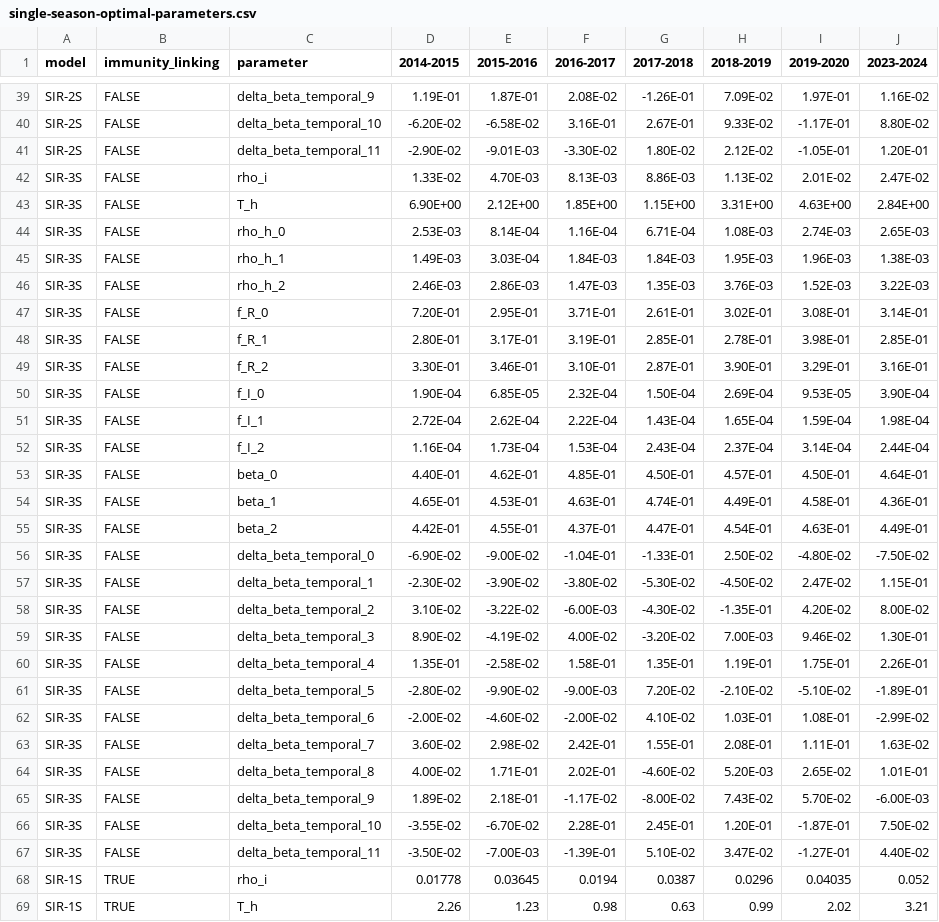
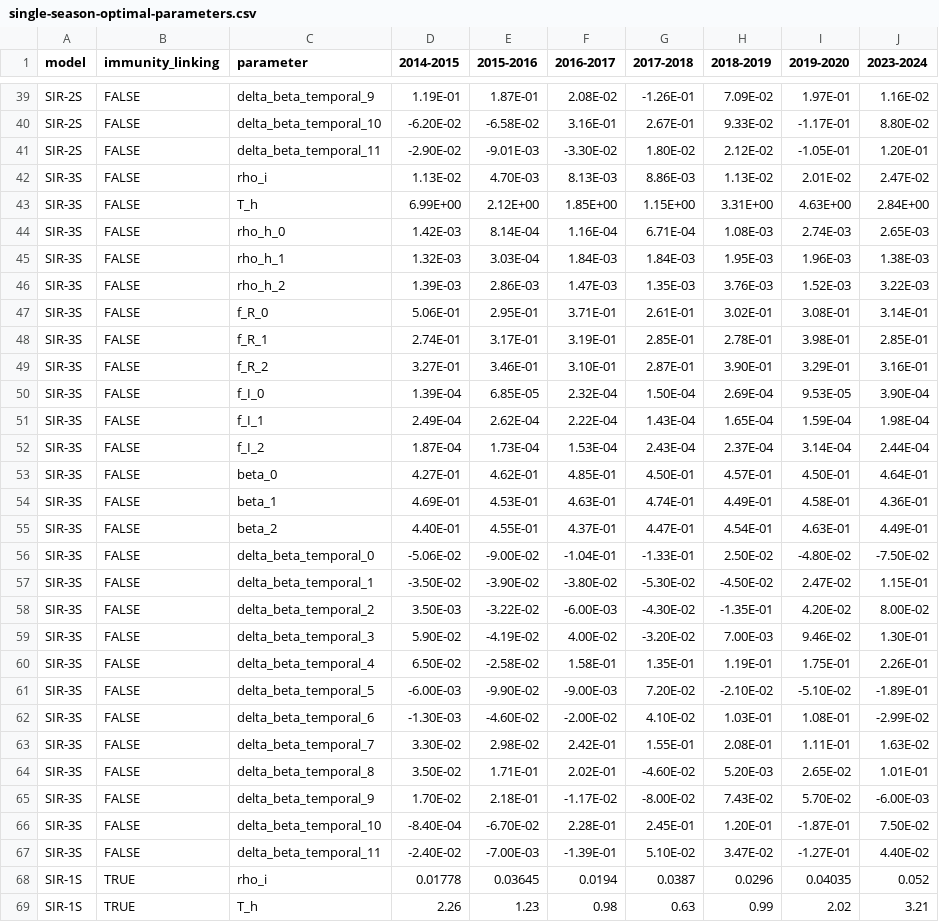
Before and after one commit to twallema/JHU-Cornell_hierarchSIR, a CSV file: data/interim/calibration/single-season-optimal-parameters.csv, drawn as a sheet; only a part is shown, gaps mark what is left out; the diff names each change by its address in the sheet, - before the commit and + after, or states it on an @@ line.

```diff
--- a/data/interim/calibration/single-season-optimal-parameters.csv
+++ b/data/interim/calibration/single-season-optimal-parameters.csv
-D42 (2014-2015): 1.33E-02
+D42 (2014-2015): 1.13E-02
-D43 (2014-2015): 6.90E+00
+D43 (2014-2015): 6.99E+00
-D44 (2014-2015): 2.53E-03
+D44 (2014-2015): 1.42E-03
-D45 (2014-2015): 1.49E-03
+D45 (2014-2015): 1.32E-03
-D46 (2014-2015): 2.46E-03
+D46 (2014-2015): 1.39E-03
-D47 (2014-2015): 7.20E-01
+D47 (2014-2015): 5.06E-01
-D48 (2014-2015): 2.80E-01
+D48 (2014-2015): 2.74E-01
-D49 (2014-2015): 3.30E-01
+D49 (2014-2015): 3.27E-01
-D50 (2014-2015): 1.90E-04
+D50 (2014-2015): 1.39E-04
-D51 (2014-2015): 2.72E-04
+D51 (2014-2015): 2.49E-04
-D52 (2014-2015): 1.16E-04
+D52 (2014-2015): 1.87E-04
-D53 (2014-2015): 4.40E-01
+D53 (2014-2015): 4.27E-01
-D54 (2014-2015): 4.65E-01
+D54 (2014-2015): 4.69E-01
-D55 (2014-2015): 4.42E-01
+D55 (2014-2015): 4.40E-01
-D56 (2014-2015): -6.90E-02
+D56 (2014-2015): -5.06E-02
-D57 (2014-2015): -2.30E-02
+D57 (2014-2015): -3.50E-02
-D58 (2014-2015): 3.10E-02
+D58 (2014-2015): 3.50E-03
-D59 (2014-2015): 8.90E-02
+D59 (2014-2015): 5.90E-02
-D60 (2014-2015): 1.35E-01
+D60 (2014-2015): 6.50E-02
-D61 (2014-2015): -2.80E-02
+D61 (2014-2015): -6.00E-03
-D62 (2014-2015): -2.00E-02
+D62 (2014-2015): -1.30E-03
-D63 (2014-2015): 3.60E-02
+D63 (2014-2015): 3.30E-02
-D64 (2014-2015): 4.00E-02
+D64 (2014-2015): 3.50E-02
-D65 (2014-2015): 1.89E-02
+D65 (2014-2015): 1.70E-02
-D66 (2014-2015): -3.55E-02
+D66 (2014-2015): -8.40E-04
-D67 (2014-2015): -3.50E-02
+D67 (2014-2015): -2.40E-02
```
Also changed, not shown: data/interim/cases/subtypes_NC_14-25.csv, data/raw/cases/ED-visits_NC_2010-2025.csv, 19 other files.
